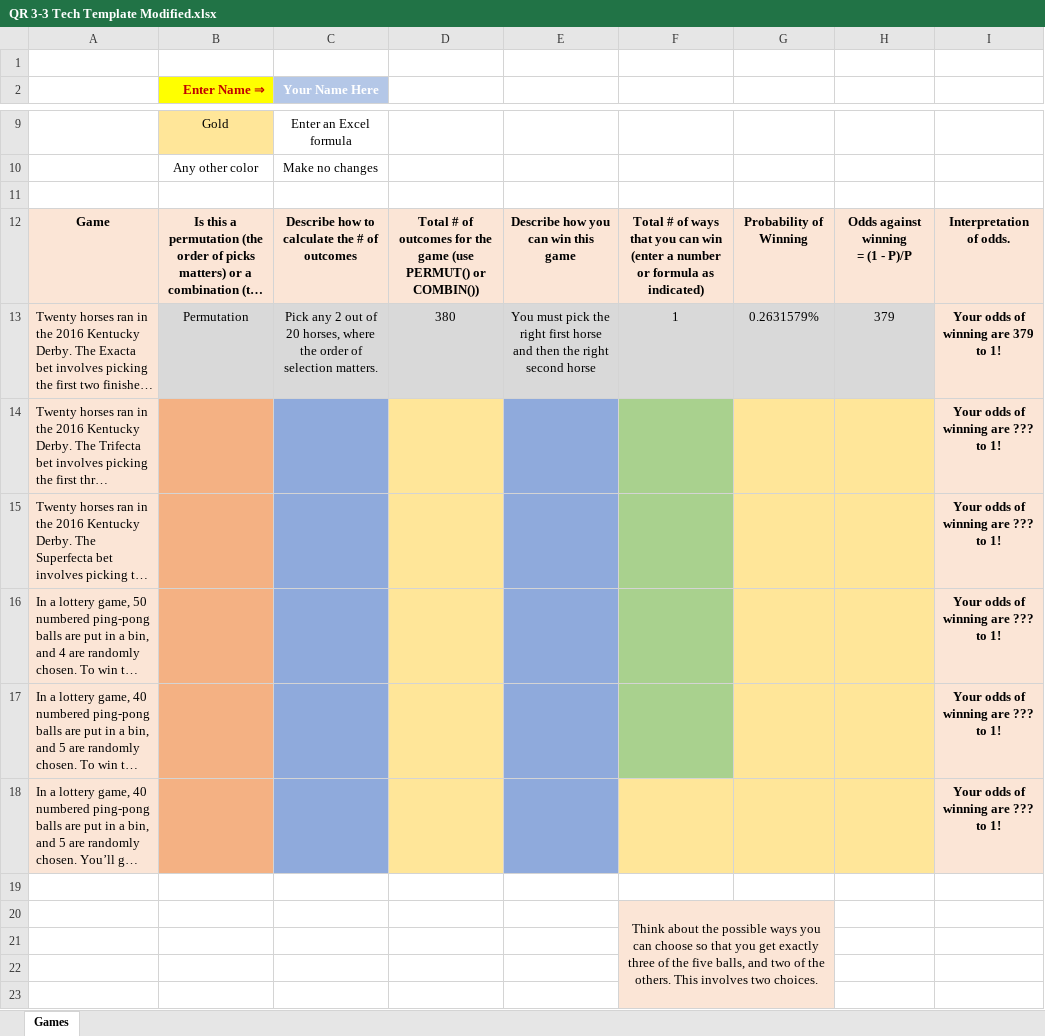
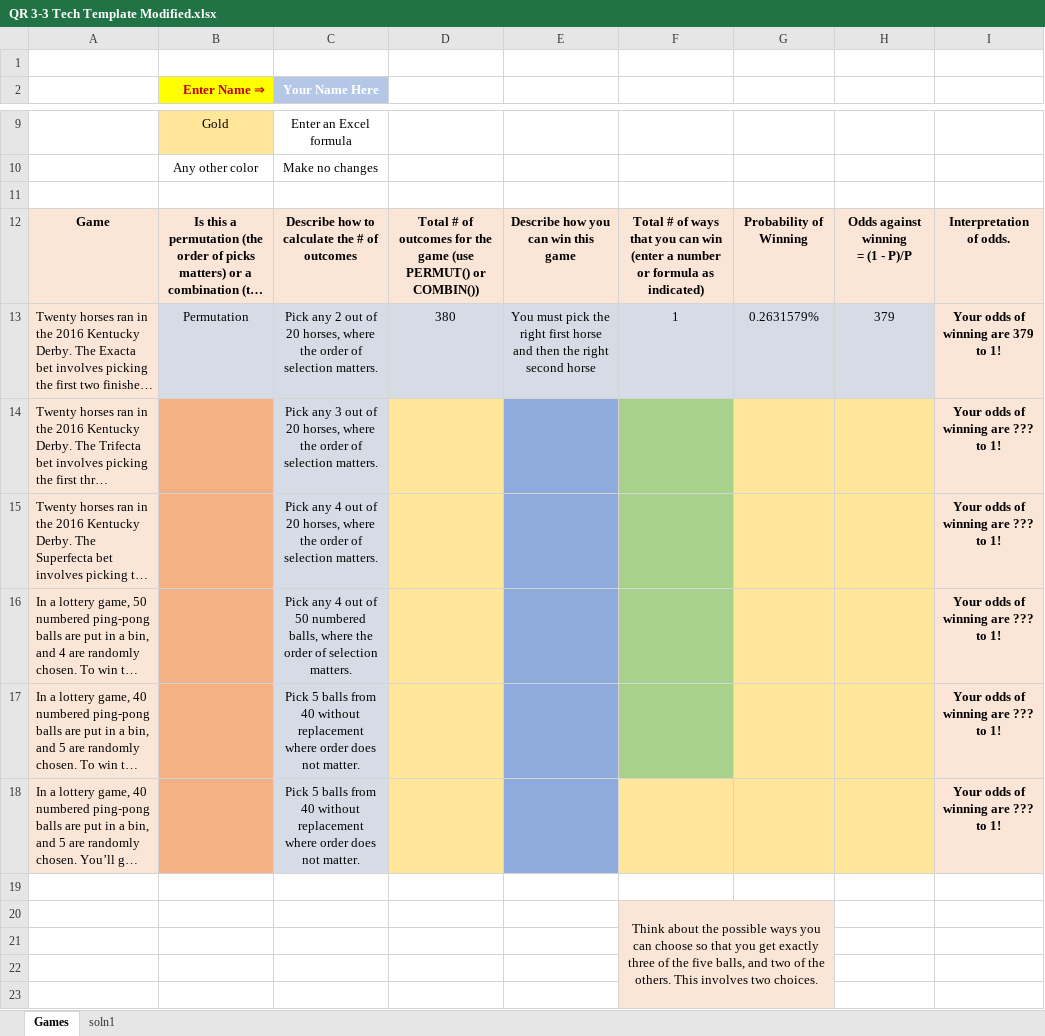
Before and after one commit to ketchers/Teaching, an Excel workbook: 144F20/Topic 6/QR 3-3 Tech Template Modified.xlsx, sheet Games, drawn as a sheet; only a part is shown, gaps mark what is left out; long unchanged cells end in …; values as stored, in another font and other column widths than the file's, no borders; charts and pictures and conditional formats not drawn; the diff names each change by its address in the sheet, - before the commit and + after, or states it on an @@ line.

```diff
--- a/144F20/Topic 6/QR 3-3 Tech Template Modified.xlsx (sheet Games)
+++ b/144F20/Topic 6/QR 3-3 Tech Template Modified.xlsx (sheet Games)
@@ sheet tab unhidden: soln1 @@
-C14 (Your Name Here): (empty)
+C14 (Your Name Here): Pick any 3 out of 20 horses, where the order of selection matters.
-C14:C18 fill: #8FAADC
+C14:C18 fill: #D6DCE5
-C15 (Your Name Here): (empty)
+C15 (Your Name Here): Pick any 4 out of 20 horses, where the order of selection matters.
-C16 (Your Name Here): (empty)
+C16 (Your Name Here): Pick any 4 out of 50 numbered balls, where the order of selection matters.
-C17:C18 (Your Name Here): (empty)
+C17:C18 (Your Name Here): Pick 5 balls from 40 without replacement where order does not matter.
```
